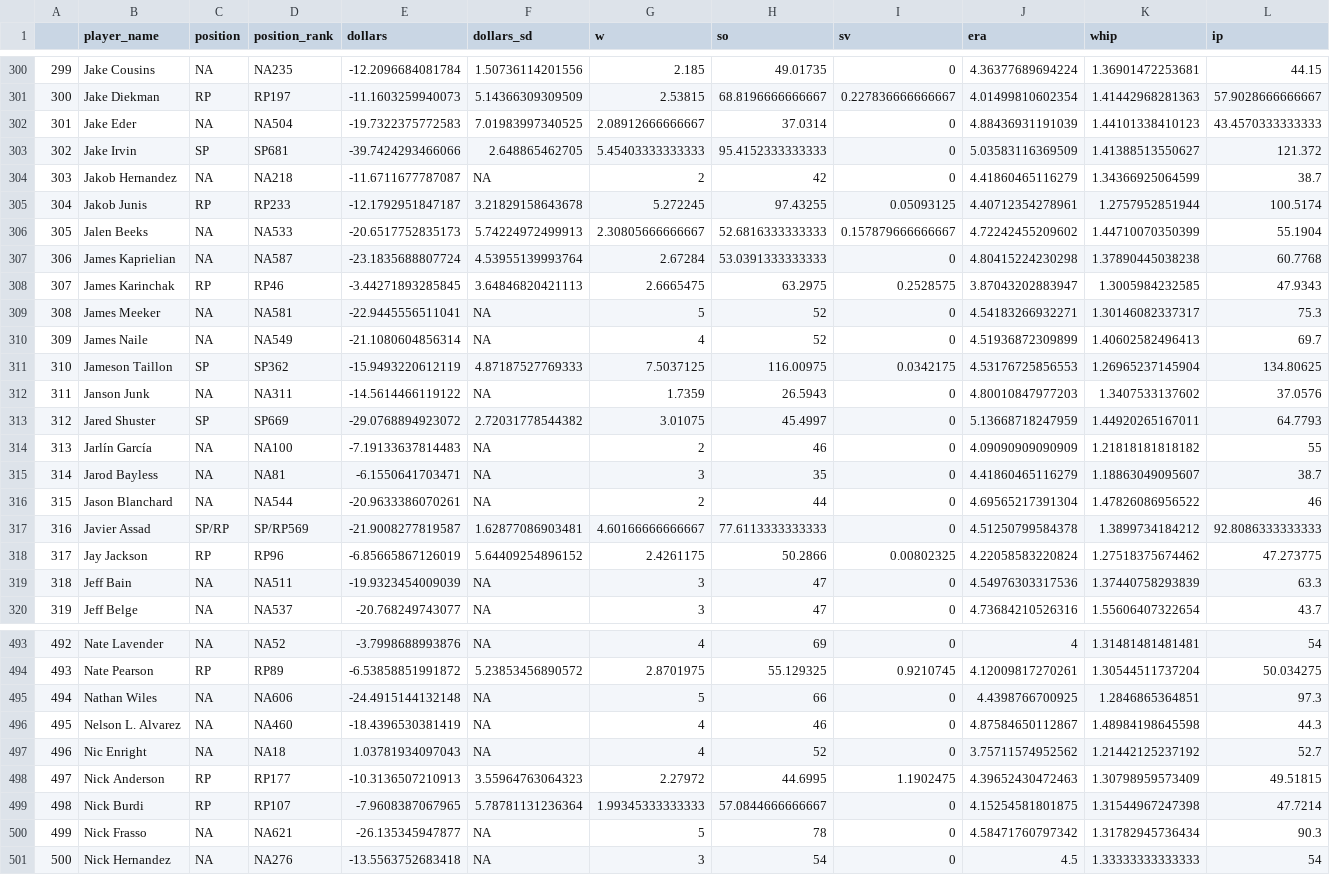
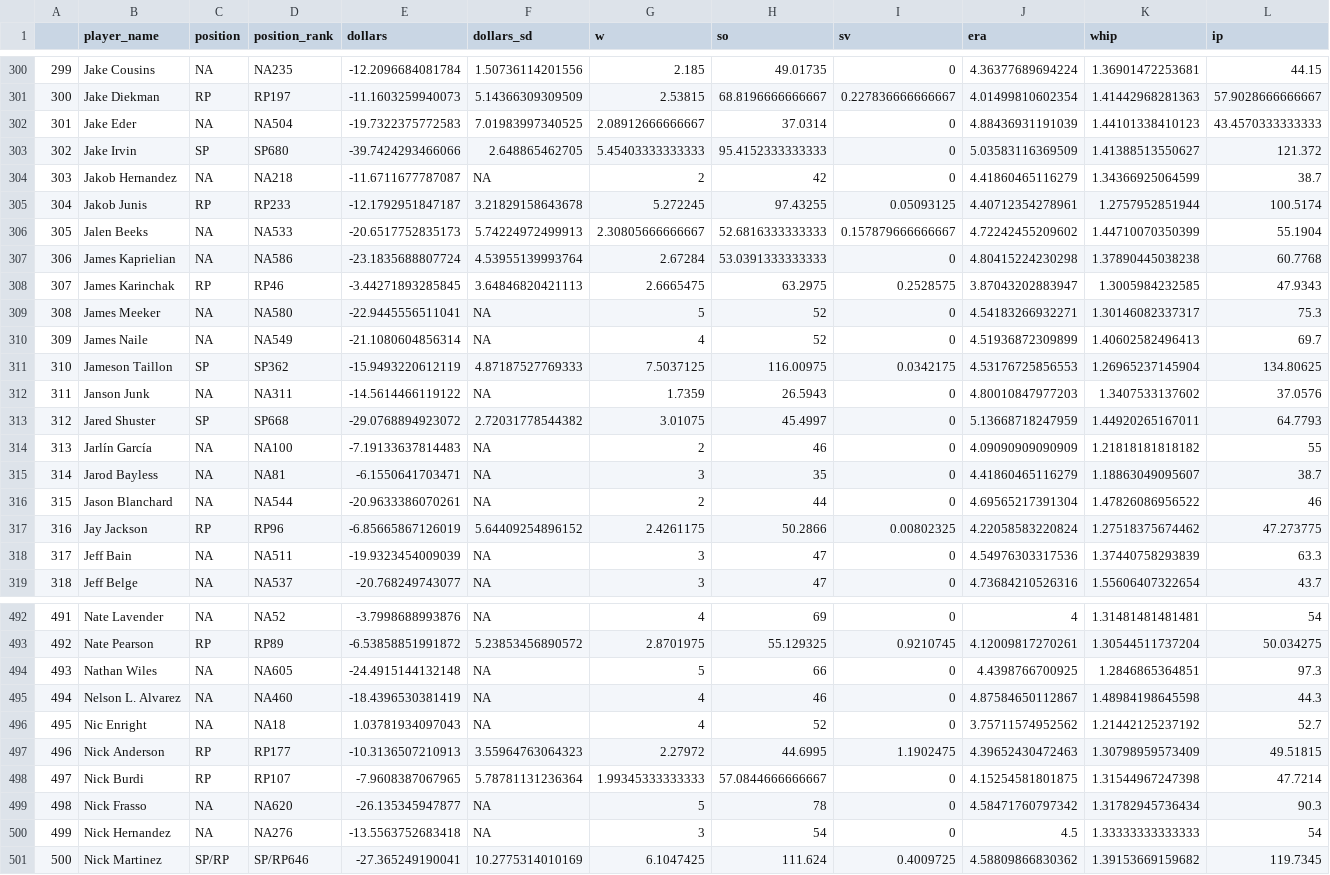
Before and after one commit to bdidds2/Betting, a CSV file: ottoneu/dani_rojas_pitchers.csv, drawn as a sheet; only a part is shown, gaps mark what is left out; removed rows and columns are numbered as before the commit, all else as after; rows hold the shown columns only; the diff covers the shown part only; the diff names each change by its address in the sheet, - before the commit and + after, or states it on an @@ line.

```diff
--- a/ottoneu/dani_rojas_pitchers.csv
+++ b/ottoneu/dani_rojas_pitchers.csv
-D303 (position_rank): SP681
+D303 (position_rank): SP680
-D307 (position_rank): NA587
+D307 (position_rank): NA586
-D309 (position_rank): NA581
+D309 (position_rank): NA580
-D313 (position_rank): SP669
+D313 (position_rank): SP668
-row 317: 316 | Javier Assad | SP/RP | SP/RP569 | -21.9008277819587 | 1.62877086903481 | 4.60166666666667 | 77.6113333333333 | 0 | 4.51250799584378 | 1.3899734184212 | 92.8086333333333
@@ column A renumbered between rows 317 and 500 @@
-D494 (position_rank): NA606
+D494 (position_rank): NA605
-D499 (position_rank): NA621
+D499 (position_rank): NA620
+row 501: 500 | Nick Martinez | SP/RP | SP/RP646 | -27.365249190041 | 10.2775314010169 | 6.1047425 | 111.624 | 0.4009725 | 4.58809866830362 | 1.39153669159682 | 119.7345
```
Also changed, not shown: 92 edited cells elsewhere in this file, ottoneu/all_pitchers.csv, ottoneu/pitchers_df.csv.
